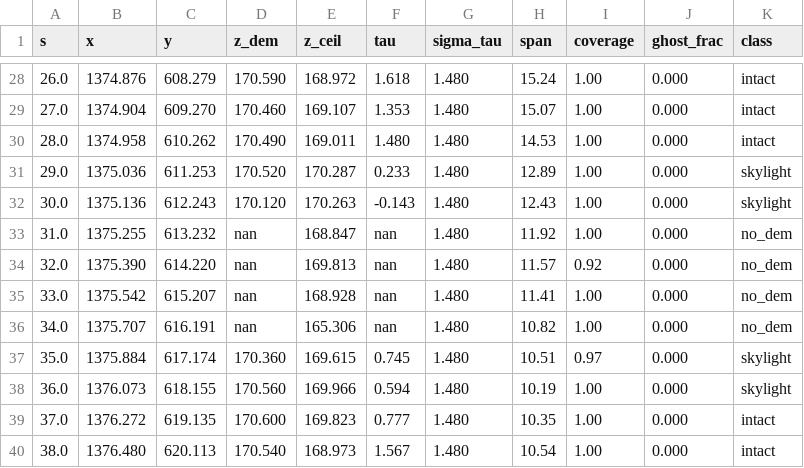
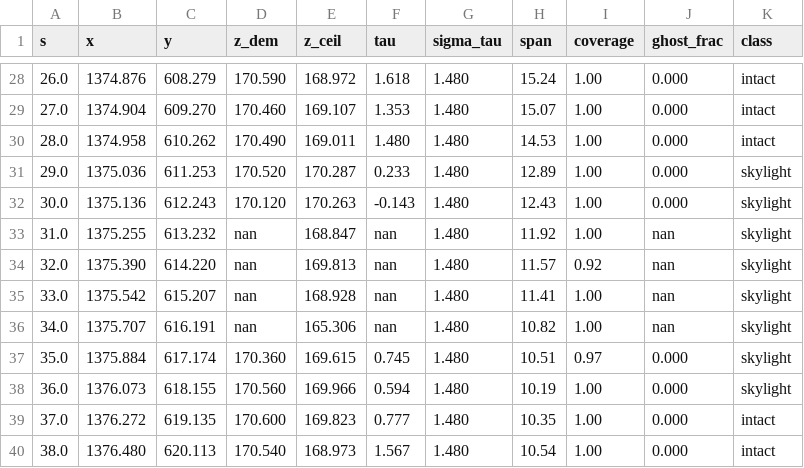
Before and after one commit to aakapatel/lava-pcd, a CSV file: analysis_out_v9/roof_thickness.csv, drawn as a sheet; only a part is shown, gaps mark what is left out.

```diff
--- a/analysis_out_v9/roof_thickness.csv
+++ b/analysis_out_v9/roof_thickness.csv
@@ -32,6 +32,6 @@ s,x,y,z_dem,z_ceil,tau,sigma_tau,span,coverage,ghost_frac,class
 30.0,1375.136,612.243,170.120,170.263,-0.143,1.480,12.43,1.00,0.000,skylight
-31.0,1375.255,613.232,nan,168.847,nan,1.480,11.92,1.00,0.000,no_dem
-32.0,1375.390,614.220,nan,169.813,nan,1.480,11.57,0.92,0.000,no_dem
-33.0,1375.542,615.207,nan,168.928,nan,1.480,11.41,1.00,0.000,no_dem
-34.0,1375.707,616.191,nan,165.306,nan,1.480,10.82,1.00,0.000,no_dem
+31.0,1375.255,613.232,nan,168.847,nan,1.480,11.92,1.00,nan,skylight
+32.0,1375.390,614.220,nan,169.813,nan,1.480,11.57,0.92,nan,skylight
+33.0,1375.542,615.207,nan,168.928,nan,1.480,11.41,1.00,nan,skylight
+34.0,1375.707,616.191,nan,165.306,nan,1.480,10.82,1.00,nan,skylight
 35.0,1375.884,617.174,170.360,169.615,0.745,1.480,10.51,0.97,0.000,skylight
```
Also changed, not shown: analysis_out_v9/roof_thickness_geotiff_sensitivity.csv, 21 other files.
